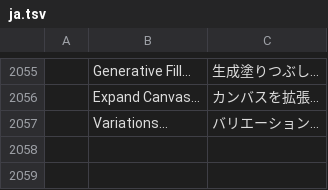
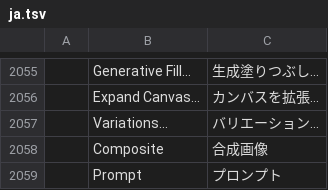
Before and after one commit to CryptoJones/photocraft, a TSV file: crates/ui-egui/src/i18n/ja.tsv, drawn as a sheet; only a part is shown, gaps mark what is left out; the diff names each change by its address in the sheet, - before the commit and + after, or states it on an @@ line.

```diff
--- a/crates/ui-egui/src/i18n/ja.tsv
+++ b/crates/ui-egui/src/i18n/ja.tsv
+row 2058:  | Composite | 合成画像
+row 2059:  | Prompt | プロンプト
```
Also changed, not shown: crates/ui-egui/src/i18n/cs.tsv, crates/ui-egui/src/i18n/es.tsv, 10 other files.
